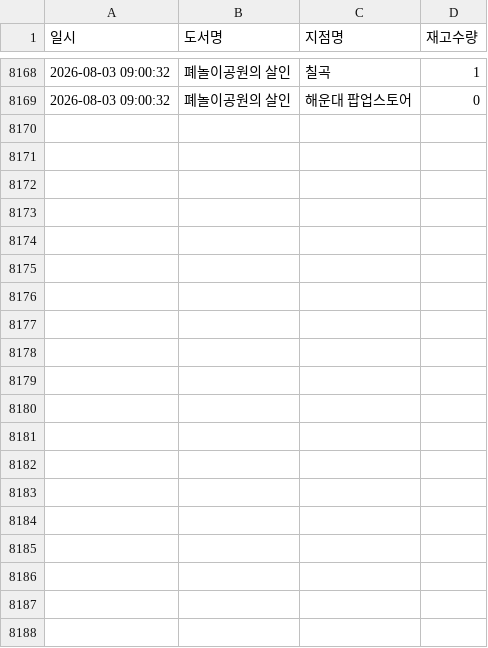
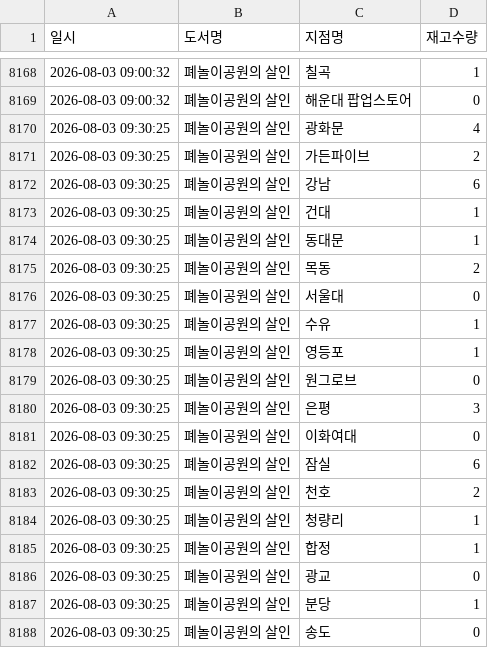
Before and after one commit to sa-iy-ou/kyobo-monitor, a CSV file: stock_log.csv, drawn as a sheet; only a part is shown, gaps mark what is left out; the diff covers the shown part only.

```diff
--- a/stock_log.csv
+++ b/stock_log.csv
@@ -8169 +8169,20 @@
 2026-08-03 09:00:32,폐놀이공원의 살인,해운대 팝업스토어,0
+2026-08-03 09:30:25,폐놀이공원의 살인,광화문,4
+2026-08-03 09:30:25,폐놀이공원의 살인,가든파이브,2
+2026-08-03 09:30:25,폐놀이공원의 살인,강남,6
+2026-08-03 09:30:25,폐놀이공원의 살인,건대,1
+2026-08-03 09:30:25,폐놀이공원의 살인,동대문,1
+2026-08-03 09:30:25,폐놀이공원의 살인,목동,2
+2026-08-03 09:30:25,폐놀이공원의 살인,서울대,0
+2026-08-03 09:30:25,폐놀이공원의 살인,수유,1
+2026-08-03 09:30:25,폐놀이공원의 살인,영등포,1
+2026-08-03 09:30:25,폐놀이공원의 살인,원그로브,0
+2026-08-03 09:30:25,폐놀이공원의 살인,은평,3
+2026-08-03 09:30:25,폐놀이공원의 살인,이화여대,0
+2026-08-03 09:30:25,폐놀이공원의 살인,잠실,6
+2026-08-03 09:30:25,폐놀이공원의 살인,천호,2
+2026-08-03 09:30:25,폐놀이공원의 살인,청량리,1
+2026-08-03 09:30:25,폐놀이공원의 살인,합정,1
+2026-08-03 09:30:25,폐놀이공원의 살인,광교,0
+2026-08-03 09:30:25,폐놀이공원의 살인,분당,1
+2026-08-03 09:30:25,폐놀이공원의 살인,송도,0
```
Also changed, not shown: 18 added rows elsewhere in this file, 1 other file.
